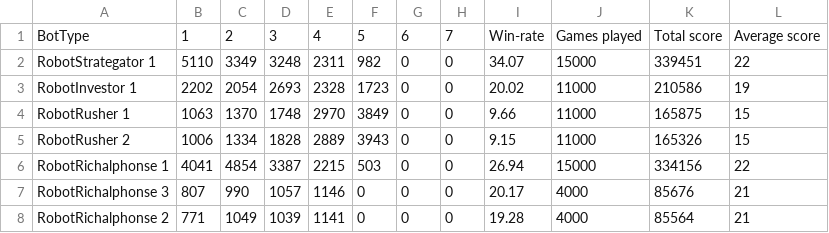
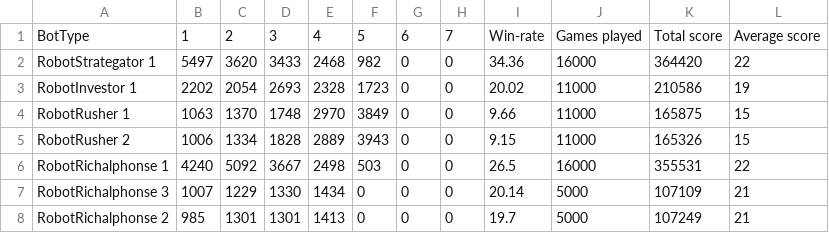
Before and after one commit to MouradKarrakchou/CitadelleCardGame, a CSV file: save/results.csv, drawn as a sheet.

```diff
--- a/save/results.csv
+++ b/save/results.csv
@@ -1,3 +1,3 @@
 "BotType","1","2","3","4","5","6","7","Win-rate","Games played","Total score","Average score"
-"RobotStrategator 1","5110","3349","3248","2311","982","0","0","34.07","15000","339451","22"
+"RobotStrategator 1","5497","3620","3433","2468","982","0","0","34.36","16000","364420","22"
 "RobotInvestor 1","2202","2054","2693","2328","1723","0","0","20.02","11000","210586","19"
@@ -5,4 +5,4 @@
 "RobotRusher 2","1006","1334","1828","2889","3943","0","0","9.15","11000","165326","15"
-"RobotRichalphonse 1","4041","4854","3387","2215","503","0","0","26.94","15000","334156","22"
-"RobotRichalphonse 3","807","990","1057","1146","0","0","0","20.17","4000","85676","21"
-"RobotRichalphonse 2","771","1049","1039","1141","0","0","0","19.28","4000","85564","21"
+"RobotRichalphonse 1","4240","5092","3667","2498","503","0","0","26.5","16000","355531","22"
+"RobotRichalphonse 3","1007","1229","1330","1434","0","0","0","20.14","5000","107109","21"
+"RobotRichalphonse 2","985","1301","1301","1413","0","0","0","19.7","5000","107249","21"
```
Also changed, not shown: 2 other files.
